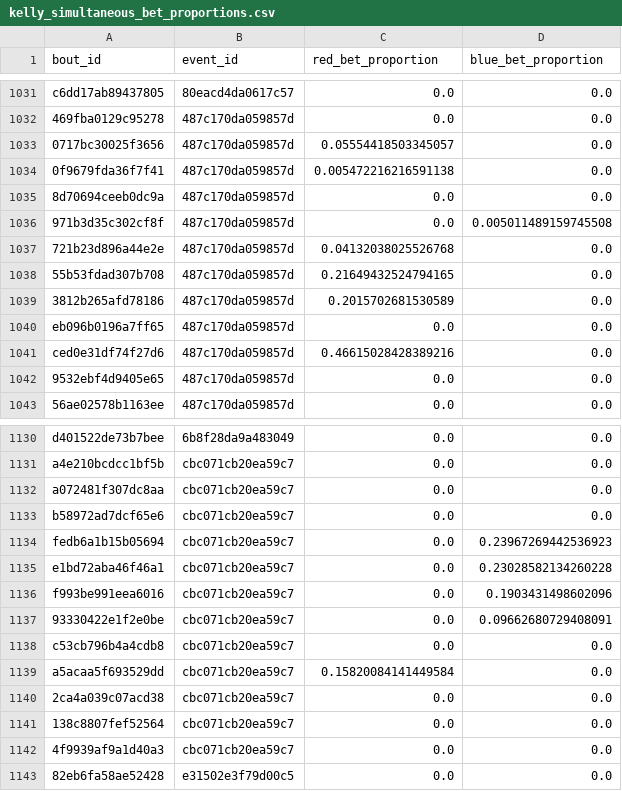
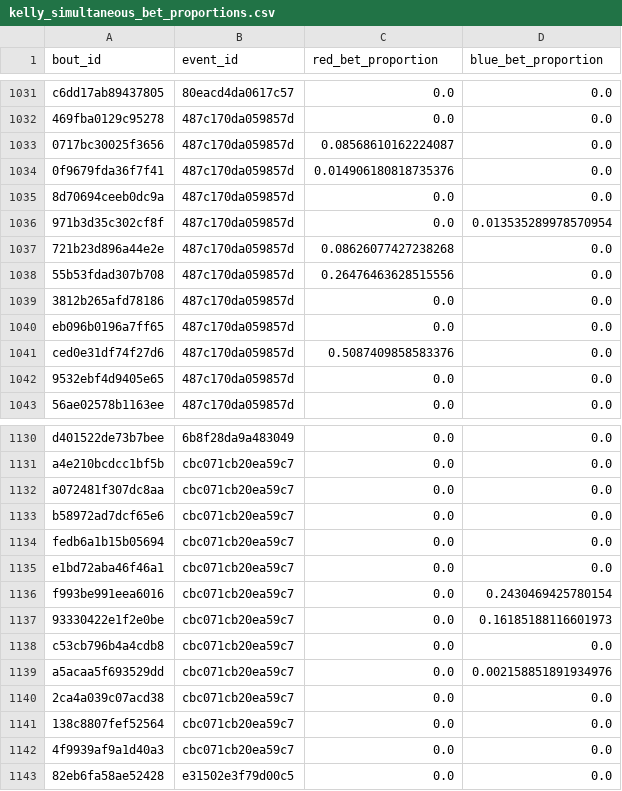
Before and after one commit to ehan03/yale-senior-thesis, a CSV file: model_files/lightgbm/kelly_simultaneous_bet_proportions.csv, drawn as a sheet; only a part is shown, gaps mark what is left out.

```diff
--- a/model_files/lightgbm/kelly_simultaneous_bet_proportions.csv
+++ b/model_files/lightgbm/kelly_simultaneous_bet_proportions.csv
@@ -1032,11 +1032,11 @@ c6dd17ab89437805,80eacd4da0617c57,0.0,0.0
 469fba0129c95278,487c170da059857d,0.0,0.0
-0717bc30025f3656,487c170da059857d,0.05554418503345057,0.0
-0f9679fda36f7f41,487c170da059857d,0.005472216216591138,0.0
+0717bc30025f3656,487c170da059857d,0.08568610162224087,0.0
+0f9679fda36f7f41,487c170da059857d,0.014906180818735376,0.0
 8d70694ceeb0dc9a,487c170da059857d,0.0,0.0
-971b3d35c302cf8f,487c170da059857d,0.0,0.005011489159745508
-721b23d896a44e2e,487c170da059857d,0.04132038025526768,0.0
-55b53fdad307b708,487c170da059857d,0.21649432524794165,0.0
-3812b265afd78186,487c170da059857d,0.2015702681530589,0.0
+971b3d35c302cf8f,487c170da059857d,0.0,0.013535289978570954
+721b23d896a44e2e,487c170da059857d,0.08626077427238268,0.0
+55b53fdad307b708,487c170da059857d,0.26476463628515556,0.0
+3812b265afd78186,487c170da059857d,0.0,0.0
 eb096b0196a7ff65,487c170da059857d,0.0,0.0
-ced0e31df74f27d6,487c170da059857d,0.46615028428389216,0.0
+ced0e31df74f27d6,487c170da059857d,0.5087409858583376,0.0
 9532ebf4d9405e65,487c170da059857d,0.0,0.0
@@ -1133,8 +1133,8 @@ a072481f307dc8aa,cbc071cb20ea59c7,0.0,0.0
 b58972ad7dcf65e6,cbc071cb20ea59c7,0.0,0.0
-fedb6a1b15b05694,cbc071cb20ea59c7,0.0,0.23967269442536923
-e1bd72aba46f46a1,cbc071cb20ea59c7,0.0,0.23028582134260228
-f993be991eea6016,cbc071cb20ea59c7,0.0,0.1903431498602096
-93330422e1f2e0be,cbc071cb20ea59c7,0.0,0.09662680729408091
+fedb6a1b15b05694,cbc071cb20ea59c7,0.0,0.0
+e1bd72aba46f46a1,cbc071cb20ea59c7,0.0,0.0
+f993be991eea6016,cbc071cb20ea59c7,0.0,0.2430469425780154
+93330422e1f2e0be,cbc071cb20ea59c7,0.0,0.16185188116601973
 c53cb796b4a4cdb8,cbc071cb20ea59c7,0.0,0.0
-a5acaa5f693529dd,cbc071cb20ea59c7,0.15820084141449584,0.0
+a5acaa5f693529dd,cbc071cb20ea59c7,0.0,0.002158851891934976
 2ca4a039c07acd38,cbc071cb20ea59c7,0.0,0.0
```
Also changed, not shown: model_files/lightgbm_no_odds/kelly_simultaneous_bet_proportions.csv, model_files/lr/kelly_simultaneous_bet_proportions.csv, 13 other files.
